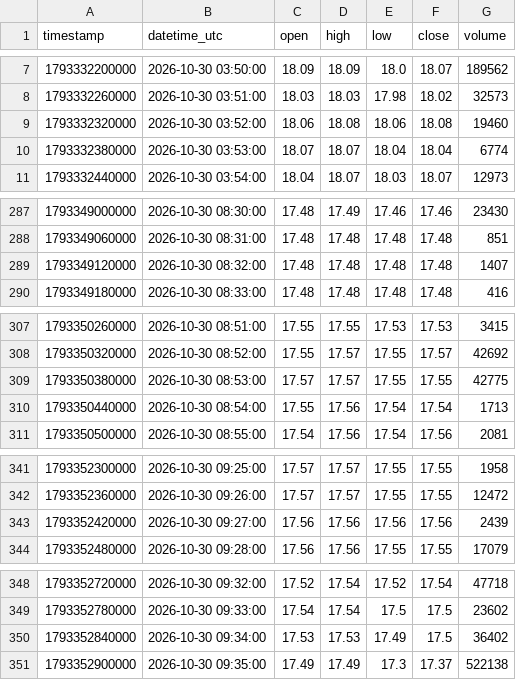
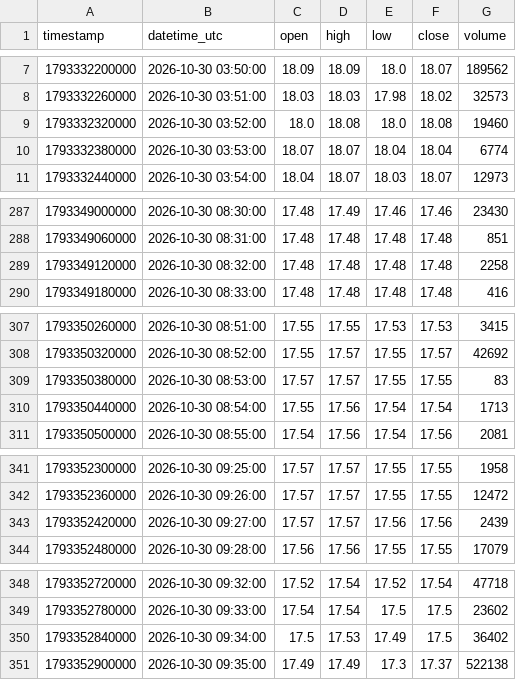
Before and after one commit to parshant65-lang/India-Stocks-2011-2040-Historical-Data, a CSV file: RENUKA/1m/2026/10/RENUKA_1m_2026-10-30.csv, drawn as a sheet; only a part is shown, gaps mark what is left out.

```diff
--- a/RENUKA/1m/2026/10/RENUKA_1m_2026-10-30.csv
+++ b/RENUKA/1m/2026/10/RENUKA_1m_2026-10-30.csv
@@ -8,3 +8,3 @@ timestamp,datetime_utc,open,high,low,close,volume
 1793332260000,2026-10-30 03:51:00,18.03,18.03,17.98,18.02,32573
-1793332320000,2026-10-30 03:52:00,18.06,18.08,18.06,18.08,19460
+1793332320000,2026-10-30 03:52:00,18.0,18.08,18.0,18.08,19460
 1793332380000,2026-10-30 03:53:00,18.07,18.07,18.04,18.04,6774
@@ -288,3 +288,3 @@ timestamp,datetime_utc,open,high,low,close,volume
 1793349060000,2026-10-30 08:31:00,17.48,17.48,17.48,17.48,851
-1793349120000,2026-10-30 08:32:00,17.48,17.48,17.48,17.48,1407
+1793349120000,2026-10-30 08:32:00,17.48,17.48,17.48,17.48,2258
 1793349180000,2026-10-30 08:33:00,17.48,17.48,17.48,17.48,416
@@ -308,3 +308,3 @@ timestamp,datetime_utc,open,high,low,close,volume
 1793350320000,2026-10-30 08:52:00,17.55,17.57,17.55,17.57,42692
-1793350380000,2026-10-30 08:53:00,17.57,17.57,17.55,17.55,42775
+1793350380000,2026-10-30 08:53:00,17.57,17.57,17.55,17.55,83
 1793350440000,2026-10-30 08:54:00,17.55,17.56,17.54,17.54,1713
@@ -342,3 +342,3 @@ timestamp,datetime_utc,open,high,low,close,volume
 1793352360000,2026-10-30 09:26:00,17.57,17.57,17.55,17.55,12472
-1793352420000,2026-10-30 09:27:00,17.56,17.56,17.56,17.56,2439
+1793352420000,2026-10-30 09:27:00,17.57,17.57,17.56,17.56,2439
 1793352480000,2026-10-30 09:28:00,17.56,17.56,17.55,17.55,17079
@@ -349,3 +349,3 @@ timestamp,datetime_utc,open,high,low,close,volume
 1793352780000,2026-10-30 09:33:00,17.54,17.54,17.5,17.5,23602
-1793352840000,2026-10-30 09:34:00,17.53,17.53,17.49,17.5,36402
+1793352840000,2026-10-30 09:34:00,17.5,17.53,17.49,17.5,36402
 1793352900000,2026-10-30 09:35:00,17.49,17.49,17.3,17.37,522138
```
Also changed, not shown: RHETAN/1m/2026/10/RHETAN_1m_2026-10-30.csv, ROLEXRINGS/1m/2026/10/ROLEXRINGS_1m_2026-10-30.csv, 1 other file.
